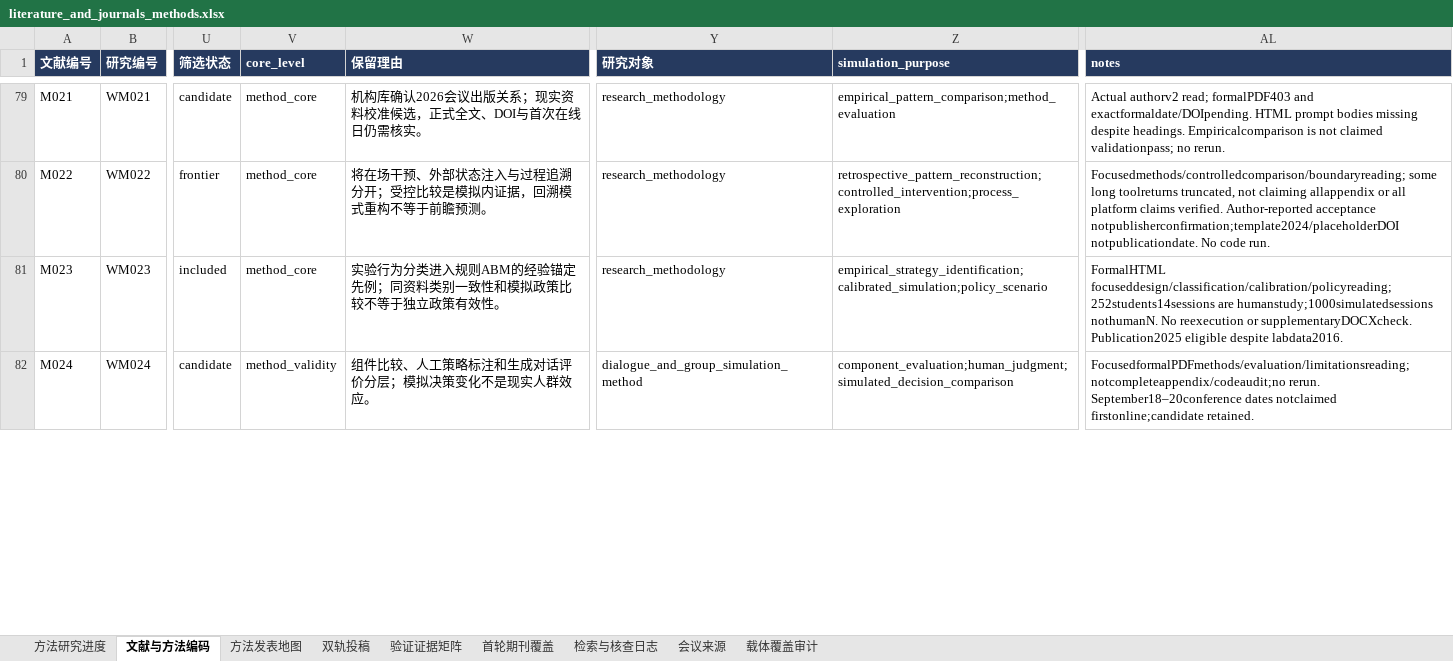
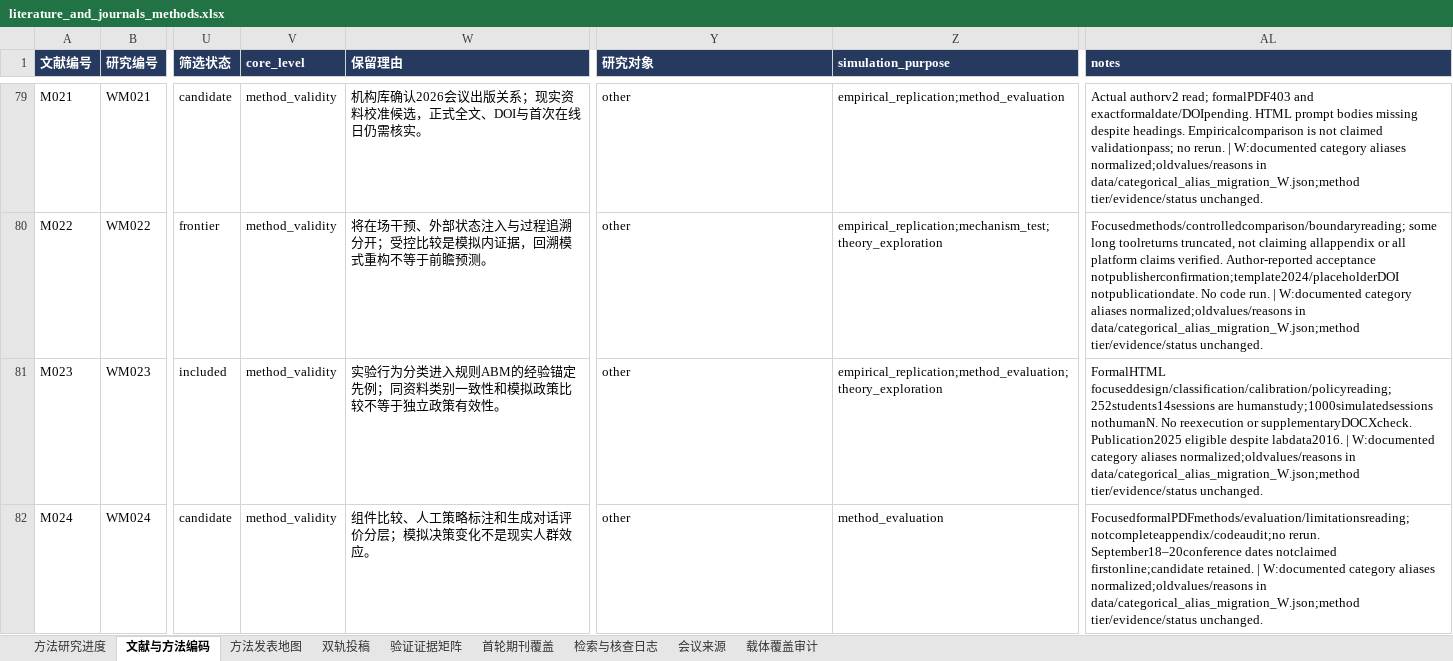
Before and after one commit to BNU-CCR/Agent-EX, an Excel workbook: literature-review/exports/literature_and_journals_methods.xlsx, sheet 文献与方法编码, drawn as a sheet; only a part is shown, gaps mark what is left out; values as stored, in another font and other column widths than the file's, no borders; the diff covers the shown part only; the diff names each change by its address in the sheet, - before the commit and + after, or states it on an @@ line.

Commit message:
research: normalize categorical aliases and restore reading card structure (batch W)

```diff
--- a/literature-review/exports/literature_and_journals_methods.xlsx (sheet 文献与方法编码)
+++ b/literature-review/exports/literature_and_journals_methods.xlsx (sheet 文献与方法编码)
-V79:V81 (core_level): method_core
+V79:V81 (core_level): method_validity
-Y79:Y81 (研究对象): research_methodology
+Y79:Y81 (研究对象): other
-Z79 (simulation_purpose): empirical_pattern_comparison;method_evaluation
+Z79 (simulation_purpose): empirical_replication;method_evaluation
-AL79 (notes): …no rerun.
+AL79 (notes): …no rerun. | W:documented category aliases normalized;oldvalues/reasons in data/categorical_alias_migration_W.json;method tier/evidence/status unchanged.
-Z80 (simulation_purpose): retrospective_pattern_reconstruction;controlled_intervention;process_exploration
+Z80 (simulation_purpose): empirical_replication;mechanism_test;theory_exploration
-AL80 (notes): …code run.
+AL80 (notes): …code run. | W:documented category aliases normalized;oldvalues/reasons in data/categorical_alias_migration_W.json;method tier/evidence/status unchanged.
-Z81 (simulation_purpose): empirical_strategy_identification;calibrated_simulation;policy_scenario
+Z81 (simulation_purpose): empirical_replication;method_evaluation;theory_exploration
-AL81 (notes): …despite labdata2016.
+AL81 (notes): …despite labdata2016. | W:documented category aliases normalized;oldvalues/reasons in data/categorical_alias_migration_W.json;method tier/evidence/status unchanged.
-Y82 (研究对象): dialogue_and_group_simulation_method
+Y82 (研究对象): other
-Z82 (simulation_purpose): component_evaluation;human_judgment;simulated_decision_comparison
+Z82 (simulation_purpose): method_evaluation
-AL82 (notes): …firstonline;candidate retained.
+AL82 (notes): …firstonline;candidate retained. | W:documented category aliases normalized;oldvalues/reasons in data/categorical_alias_migration_W.json;method tier/evidence/status unchanged.
```
Also changed, not shown: 61 edited cells elsewhere in this sheet, 18 other files.
